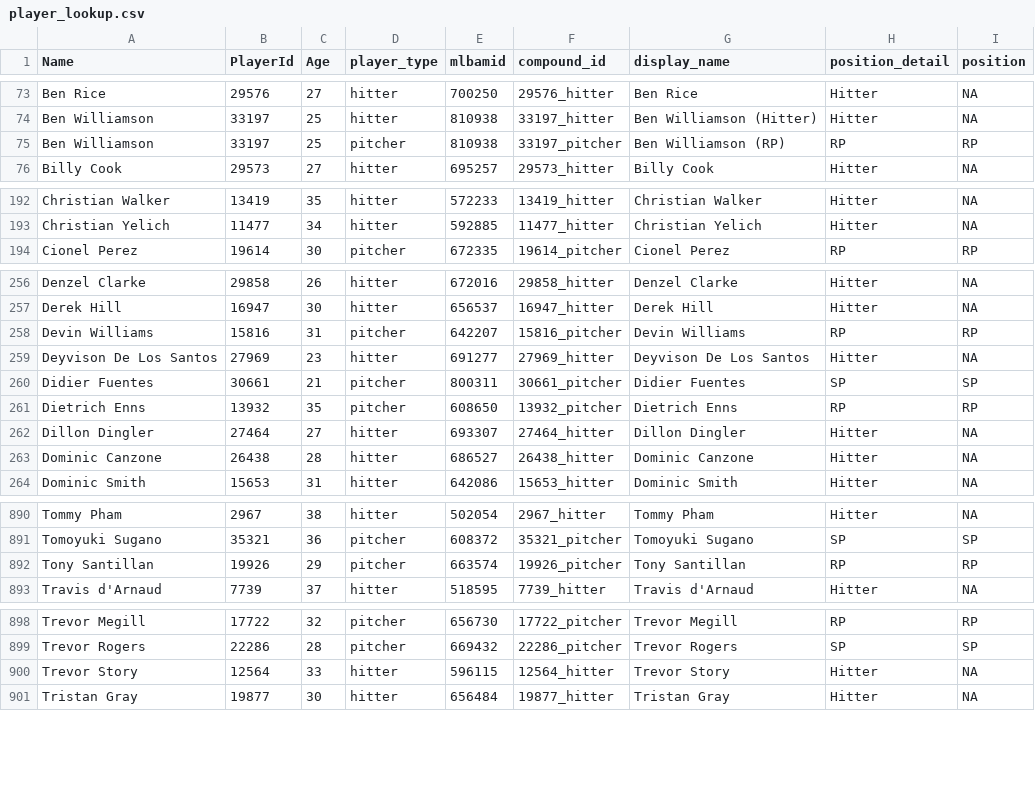
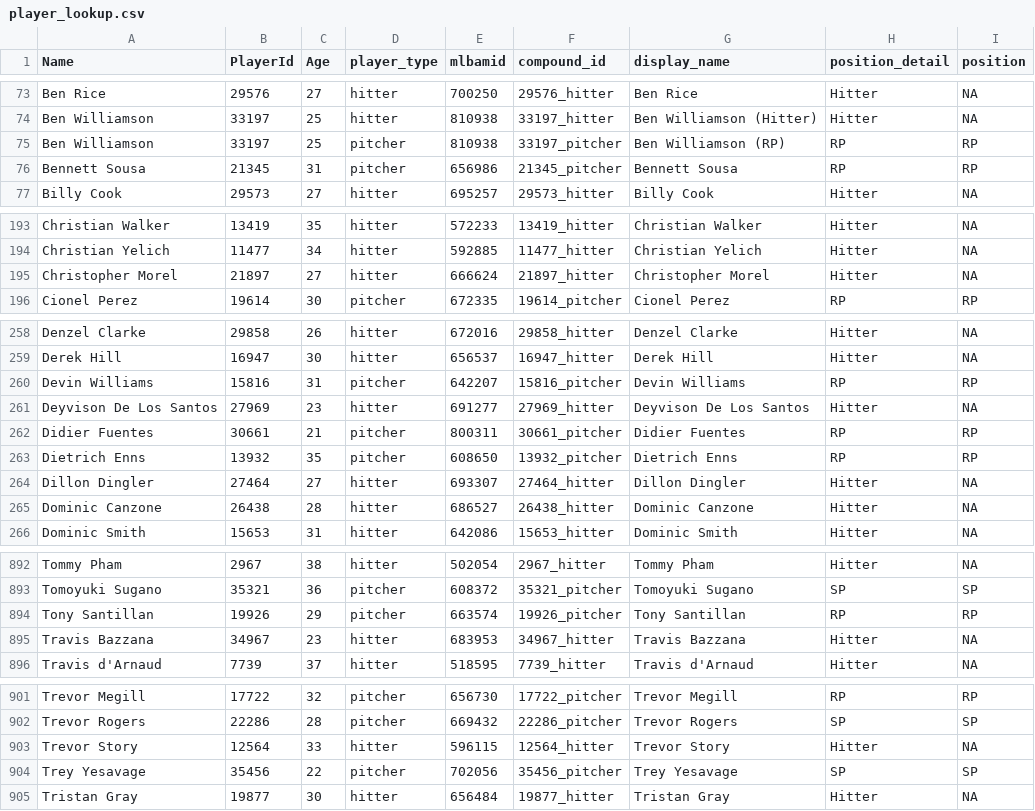
Before and after one commit to rpollack/mcfarland, a CSV file: player_lookup.csv, drawn as a sheet; only a part is shown, gaps mark what is left out; the diff covers the shown part only.

```diff
--- a/player_lookup.csv
+++ b/player_lookup.csv
@@ -75,2 +75,3 @@ Ben Williamson,33197,25,hitter,810938,33197_hitter,Ben Williamson (Hitter),Hitte
 Ben Williamson,33197,25,pitcher,810938,33197_pitcher,Ben Williamson (RP),RP,RP
+Bennett Sousa,21345,31,pitcher,656986,21345_pitcher,Bennett Sousa,RP,RP
 Billy Cook,29573,27,hitter,695257,29573_hitter,Billy Cook,Hitter,NA
@@ -193,2 +194,3 @@ Christian Walker,13419,35,hitter,572233,13419_hitter,Christian Walker,Hitter,NA
 Christian Yelich,11477,34,hitter,592885,11477_hitter,Christian Yelich,Hitter,NA
+Christopher Morel,21897,27,hitter,666624,21897_hitter,Christopher Morel,Hitter,NA
 Cionel Perez,19614,30,pitcher,672335,19614_pitcher,Cionel Perez,RP,RP
@@ -259,3 +261,3 @@ Devin Williams,15816,31,pitcher,642207,15816_pitcher,Devin Williams,RP,RP
 Deyvison De Los Santos,27969,23,hitter,691277,27969_hitter,Deyvison De Los Santos,Hitter,NA
-Didier Fuentes,30661,21,pitcher,800311,30661_pitcher,Didier Fuentes,SP,SP
+Didier Fuentes,30661,21,pitcher,800311,30661_pitcher,Didier Fuentes,RP,RP
 Dietrich Enns,13932,35,pitcher,608650,13932_pitcher,Dietrich Enns,RP,RP
@@ -892,2 +894,3 @@ Tomoyuki Sugano,35321,36,pitcher,608372,35321_pitcher,Tomoyuki Sugano,SP,SP
 Tony Santillan,19926,29,pitcher,663574,19926_pitcher,Tony Santillan,RP,RP
+Travis Bazzana,34967,23,hitter,683953,34967_hitter,Travis Bazzana,Hitter,NA
 Travis d'Arnaud,7739,37,hitter,518595,7739_hitter,Travis d'Arnaud,Hitter,NA
@@ -900,2 +903,3 @@ Trevor Rogers,22286,28,pitcher,669432,22286_pitcher,Trevor Rogers,SP,SP
 Trevor Story,12564,33,hitter,596115,12564_hitter,Trevor Story,Hitter,NA
+Trey Yesavage,35456,22,pitcher,702056,35456_pitcher,Trey Yesavage,SP,SP
 Tristan Gray,19877,30,hitter,656484,19877_hitter,Tristan Gray,Hitter,NA
```
Also changed, not shown: 2 edited cells elsewhere in this file, full_stats_hitters.csv, full_stats_pitchers.csv, 1 other file.
